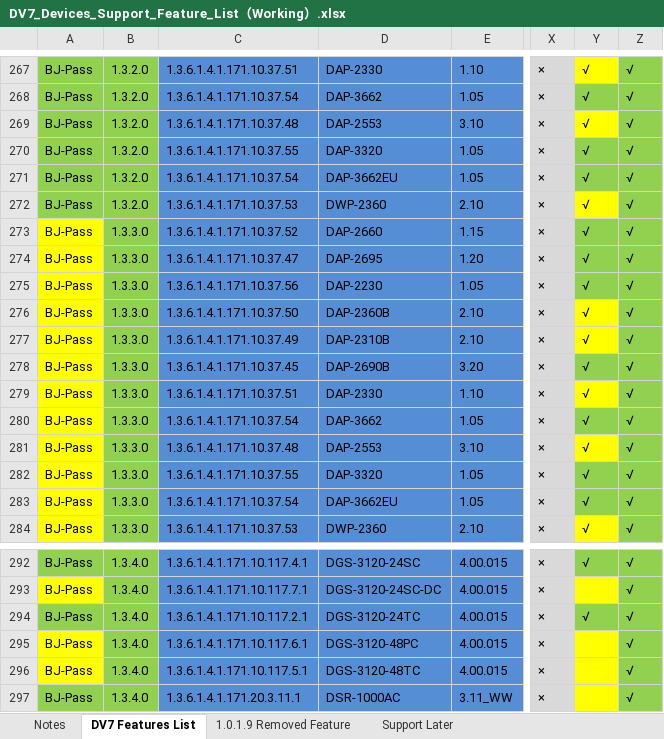
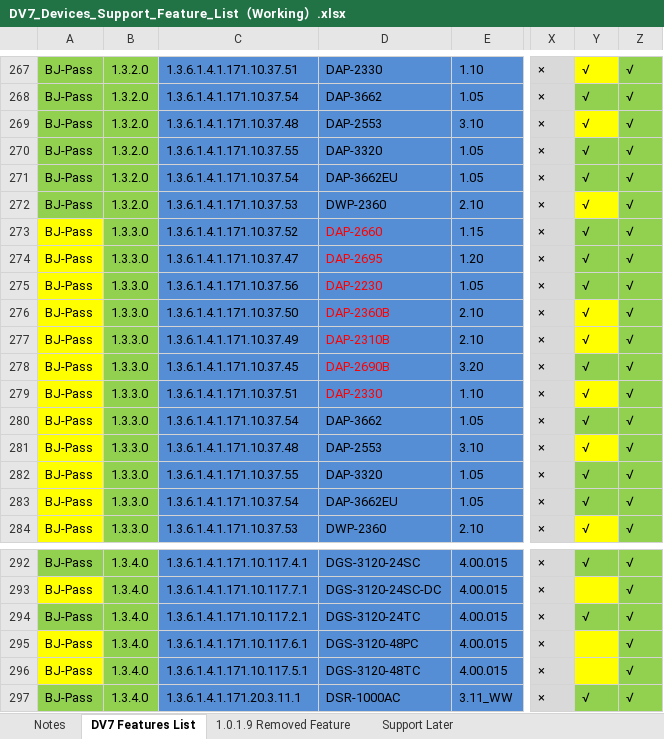
Before and after one commit to Li-Liu-Old/Script, an Excel workbook: DV7_Devices_Support_Feature_List（Working）.xlsx, sheet DV7 Features List, drawn as a sheet; only a part is shown, gaps mark what is left out; values as stored, in another font and other column widths than the file's, no borders; the diff names each change by its address in the sheet, - before the commit and + after, or states it on an @@ line.

```diff
--- a/DV7_Devices_Support_Feature_List（Working）.xlsx (sheet DV7 Features List)
+++ b/DV7_Devices_Support_Feature_List（Working）.xlsx (sheet DV7 Features List)
-D273:D279 text colour: black
+D273:D279 text colour: #FF0000
-Y297: (empty)
+Y297: √
-Y297 fill: #FFFF00
+Y297 fill: #92D050
```
Also changed, not shown: DV7 Devices Support List.xlsx.
